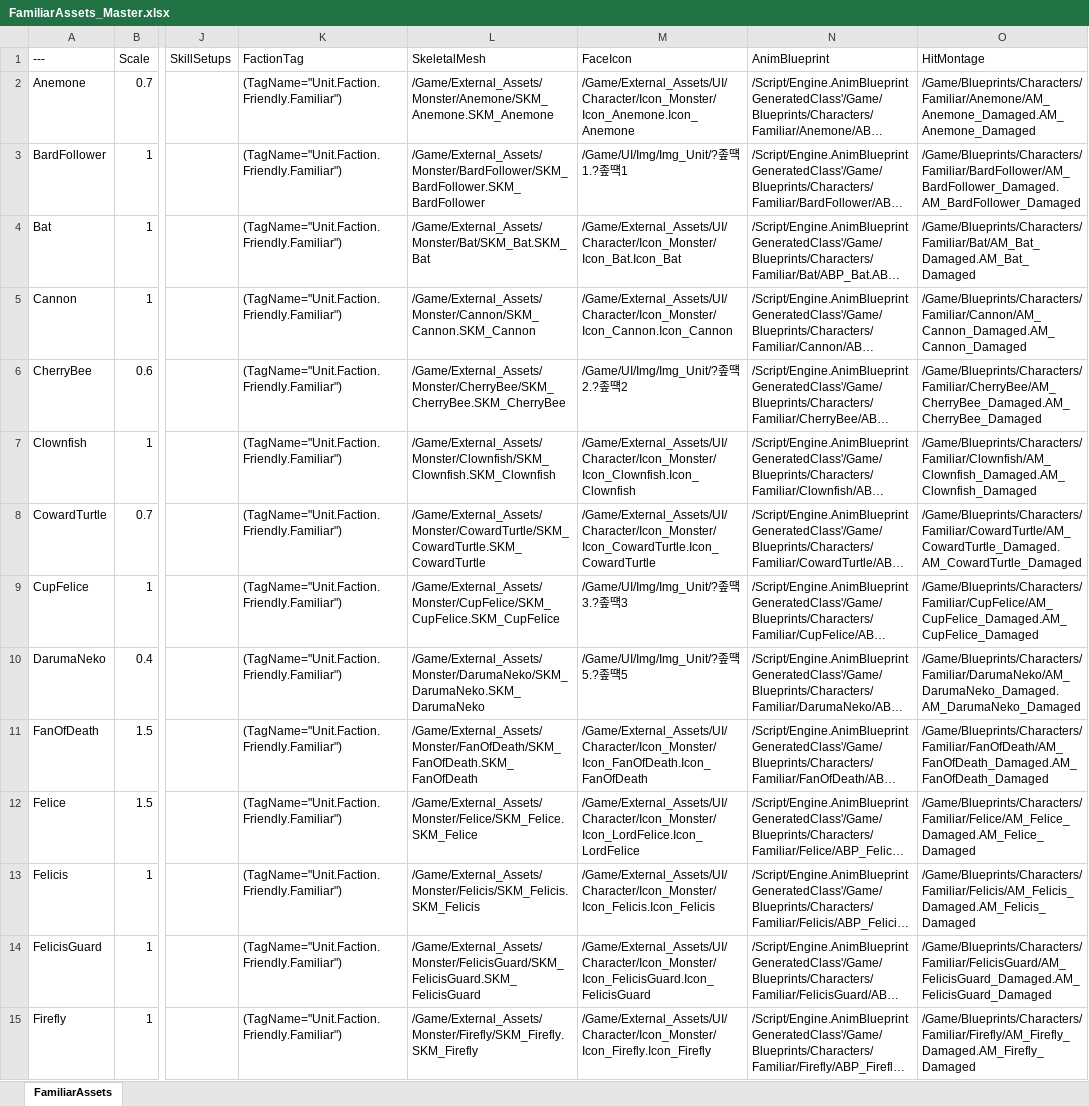
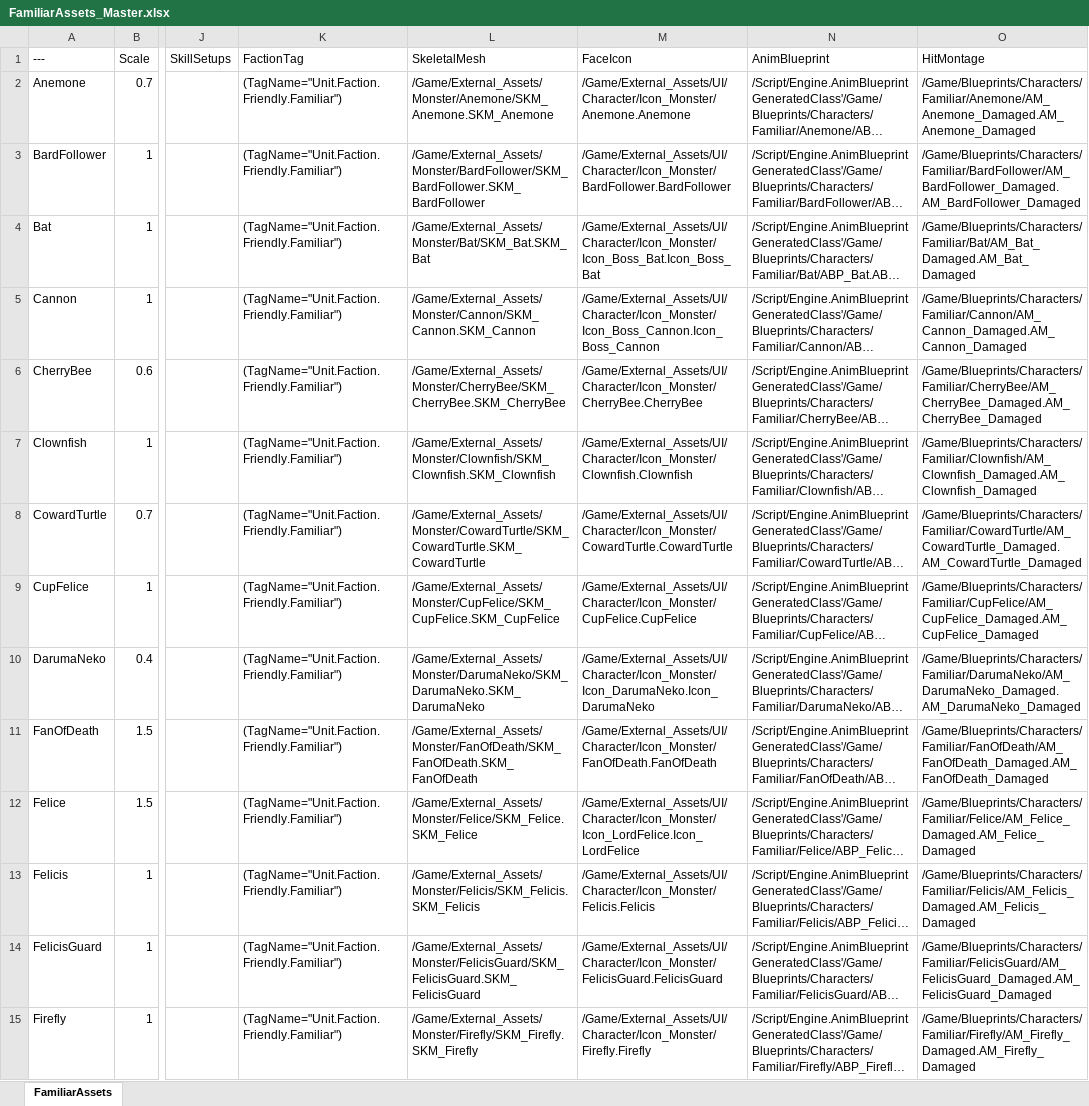
Before and after one commit to YouSungMin/ProjectParadise, an Excel workbook: DesignData/Excel_Masters/FamiliarAssets_Master.xlsx, sheet FamiliarAssets, drawn as a sheet; only a part is shown, gaps mark what is left out; long unchanged cells end in …; values as stored, in another font and other column widths than the file's, no borders; the diff covers the shown part only; the diff names each change by its address in the sheet, - before the commit and + after, or states it on an @@ line.

```diff
--- a/DesignData/Excel_Masters/FamiliarAssets_Master.xlsx (sheet FamiliarAssets)
+++ b/DesignData/Excel_Masters/FamiliarAssets_Master.xlsx (sheet FamiliarAssets)
-M2 (FaceIcon): /Game/External_Assets/UI/Character/Icon_Monster/Icon_Anemone.Icon_Anemone
+M2 (FaceIcon): /Game/External_Assets/UI/Character/Icon_Monster/Anemone.Anemone
-M3 (FaceIcon): /Game/UI/Img/Img_Unit/?좊떅1.?좊떅1
+M3 (FaceIcon): /Game/External_Assets/UI/Character/Icon_Monster/BardFollower.BardFollower
-M4 (FaceIcon): /Game/External_Assets/UI/Character/Icon_Monster/Icon_Bat.Icon_Bat
+M4 (FaceIcon): /Game/External_Assets/UI/Character/Icon_Monster/Icon_Boss_Bat.Icon_Boss_Bat
-M5 (FaceIcon): /Game/External_Assets/UI/Character/Icon_Monster/Icon_Cannon.Icon_Cannon
+M5 (FaceIcon): /Game/External_Assets/UI/Character/Icon_Monster/Icon_Boss_Cannon.Icon_Boss_Cannon
-M6 (FaceIcon): /Game/UI/Img/Img_Unit/?좊떅2.?좊떅2
+M6 (FaceIcon): /Game/External_Assets/UI/Character/Icon_Monster/CherryBee.CherryBee
-M7 (FaceIcon): /Game/External_Assets/UI/Character/Icon_Monster/Icon_Clownfish.Icon_Clownfish
+M7 (FaceIcon): /Game/External_Assets/UI/Character/Icon_Monster/Clownfish.Clownfish
-M8 (FaceIcon): /Game/External_Assets/UI/Character/Icon_Monster/Icon_CowardTurtle.Icon_CowardTurtle
+M8 (FaceIcon): /Game/External_Assets/UI/Character/Icon_Monster/CowardTurtle.CowardTurtle
-M9 (FaceIcon): /Game/UI/Img/Img_Unit/?좊떅3.?좊떅3
+M9 (FaceIcon): /Game/External_Assets/UI/Character/Icon_Monster/CupFelice.CupFelice
-M10 (FaceIcon): /Game/UI/Img/Img_Unit/?좊떅5.?좊떅5
+M10 (FaceIcon): /Game/External_Assets/UI/Character/Icon_Monster/Icon_DarumaNeko.Icon_DarumaNeko
-M11 (FaceIcon): /Game/External_Assets/UI/Character/Icon_Monster/Icon_FanOfDeath.Icon_FanOfDeath
+M11 (FaceIcon): /Game/External_Assets/UI/Character/Icon_Monster/FanOfDeath.FanOfDeath
-M13 (FaceIcon): /Game/External_Assets/UI/Character/Icon_Monster/Icon_Felicis.Icon_Felicis
+M13 (FaceIcon): /Game/External_Assets/UI/Character/Icon_Monster/Felicis.Felicis
-M14 (FaceIcon): /Game/External_Assets/UI/Character/Icon_Monster/Icon_FelicisGuard.Icon_FelicisGuard
+M14 (FaceIcon): /Game/External_Assets/UI/Character/Icon_Monster/FelicisGuard.FelicisGuard
-M15 (FaceIcon): /Game/External_Assets/UI/Character/Icon_Monster/Icon_Firefly.Icon_Firefly
+M15 (FaceIcon): /Game/External_Assets/UI/Character/Icon_Monster/Firefly.Firefly
```
Also changed, not shown: 20 edited cells elsewhere in this sheet, DesignData/Excel_Masters/CharacterStats_Master.xlsx, DesignData/Excel_Masters/EnemyStats_Master.xlsx, 9 other files.
